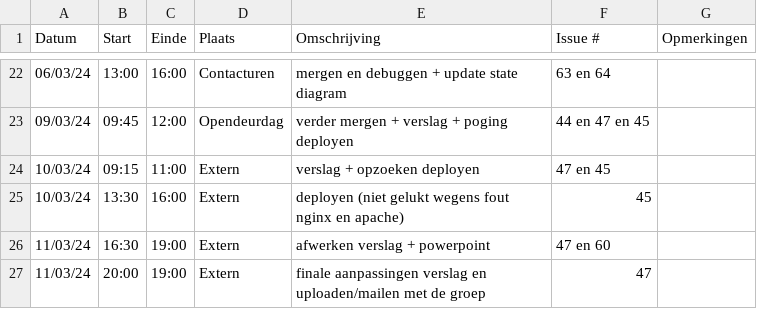
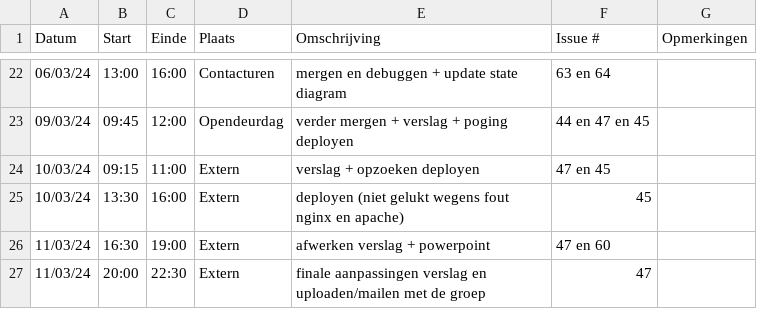
Before and after one commit to wiebe-vandendriessche/furnify, a CSV file: logboeken/Wiebe.Vandendriessche.csv, drawn as a sheet; only a part is shown, gaps mark what is left out.

Commit message:
Update Wiebe.Vandendriessche.csv

```diff
--- a/logboeken/Wiebe.Vandendriessche.csv
+++ b/logboeken/Wiebe.Vandendriessche.csv
@@ -26,2 +26,2 @@ Datum,Start,Einde,Plaats,Omschrijving,Issue #,Opmerkingen
 11/03/24,16:30,19:00,Extern, afwerken verslag + powerpoint,47 en 60,
-11/03/24,20:00,19:00,Extern, finale aanpassingen verslag en uploaden/mailen met de groep,47,
+11/03/24,20:00,22:30,Extern, finale aanpassingen verslag en uploaden/mailen met de groep,47,
```
